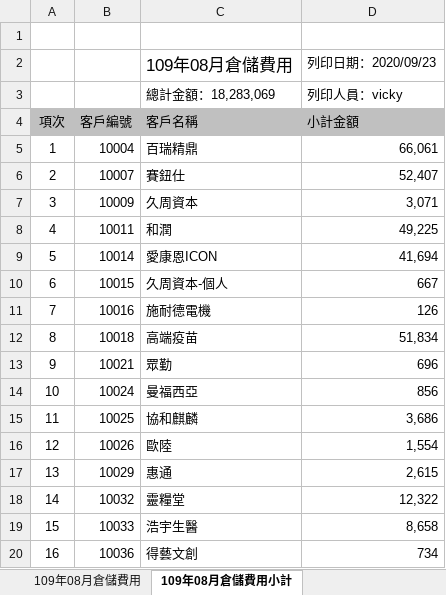
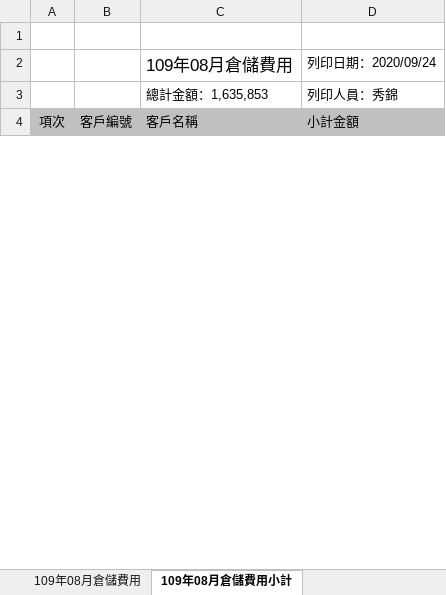
Before and after one commit to cobrano1kimo/cvdcm_menubar0420, an Excel workbook: public/109年08月倉儲費用.xlsx, sheet 109年08月倉儲費用小計, drawn as a sheet; only a part is shown; values as stored, in another font and other column widths than the file's, no borders; removed rows and columns are numbered as before the commit, all else as after; the diff covers the shown part only; the diff names each change by its address in the sheet, - before the commit and + after, or states it on an @@ line.

```diff
--- a/public/109年08月倉儲費用.xlsx (sheet 109年08月倉儲費用小計)
+++ b/public/109年08月倉儲費用.xlsx (sheet 109年08月倉儲費用小計)
-D2 (小計金額): 列印日期：2020/09/23
+D2 (小計金額): 列印日期：2020/09/24
-row 3:  |  | 總計金額：18,283,069 | 列印人員：vicky
+row 3:  |  | 總計金額：1,635,853 | 列印人員：秀錦
-row 5: 1 | 10004 | 百瑞精鼎 | 66,061
-row 6: 2 | 10007 | 賽鈕仕 | 52,407
-row 7: 3 | 10009 | 久周資本 | 3,071
-row 8: 4 | 10011 | 和潤 | 49,225
-row 9: 5 | 10014 | 愛康恩ICON | 41,694
-row 10: 6 | 10015 | 久周資本-個人 | 667
-row 11: 7 | 10016 | 施耐德電機 | 126
-row 12: 8 | 10018 | 高端疫苗 | 51,834
-row 13: 9 | 10021 | 眾勤 | 696
-row 14: 10 | 10024 | 曼福西亞 | 856
-row 15: 11 | 10025 | 協和麒麟 | 3,686
-row 16: 12 | 10026 | 歐陸 | 1,554
-row 17: 13 | 10029 | 惠通 | 2,615
-row 18: 14 | 10032 | 靈糧堂 | 12,322
-row 19: 15 | 10033 | 浩宇生醫 | 8,658
-row 20: 16 | 10036 | 得藝文創 | 734
```
Also changed, not shown: 433 removed rows and row numbers in column A elsewhere in this sheet, sheet 109年08月倉儲費用, 17 other files.
